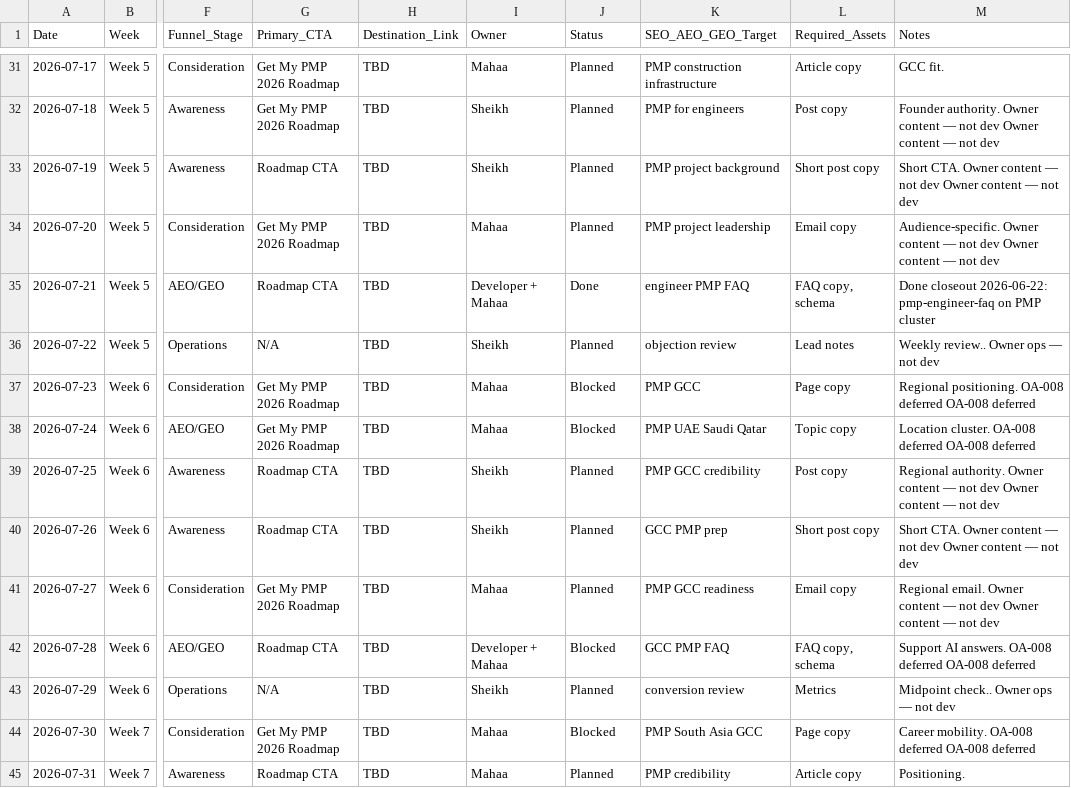
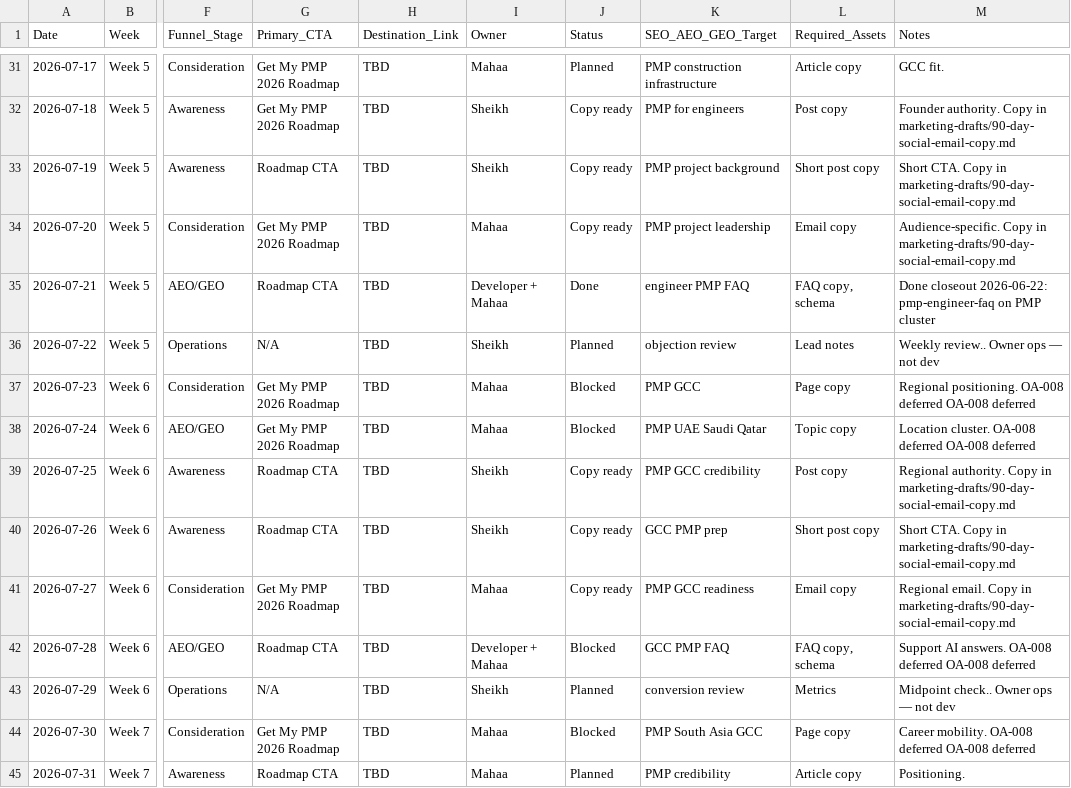
Before and after one commit to nauticalinsightsai-boop/PMS, a CSV file: docs/internal/pmstructure-90-day-marketing-schedule.csv, drawn as a sheet; only a part is shown, gaps mark what is left out; the diff covers the shown part only; the diff names each change by its address in the sheet, - before the commit and + after, or states it on an @@ line.

```diff
--- a/docs/internal/pmstructure-90-day-marketing-schedule.csv
+++ b/docs/internal/pmstructure-90-day-marketing-schedule.csv
-J32:J34 (Status): Planned
+J32:J34 (Status): Copy ready
-M32 (Notes): Founder authority. Owner content — not dev Owner content — not dev
+M32 (Notes): Founder authority. Copy in marketing-drafts/90-day-social-email-copy.md
-M33 (Notes): Short CTA. Owner content — not dev Owner content — not dev
+M33 (Notes): Short CTA. Copy in marketing-drafts/90-day-social-email-copy.md
-M34 (Notes): Audience-specific. Owner content — not dev Owner content — not dev
+M34 (Notes): Audience-specific. Copy in marketing-drafts/90-day-social-email-copy.md
-J39:J41 (Status): Planned
+J39:J41 (Status): Copy ready
-M39 (Notes): Regional authority. Owner content — not dev Owner content — not dev
+M39 (Notes): Regional authority. Copy in marketing-drafts/90-day-social-email-copy.md
-M40 (Notes): Short CTA. Owner content — not dev Owner content — not dev
+M40 (Notes): Short CTA. Copy in marketing-drafts/90-day-social-email-copy.md
-M41 (Notes): Regional email. Owner content — not dev Owner content — not dev
+M41 (Notes): Regional email. Copy in marketing-drafts/90-day-social-email-copy.md
```
Also changed, not shown: 76 edited cells elsewhere in this file, 10 other files.
